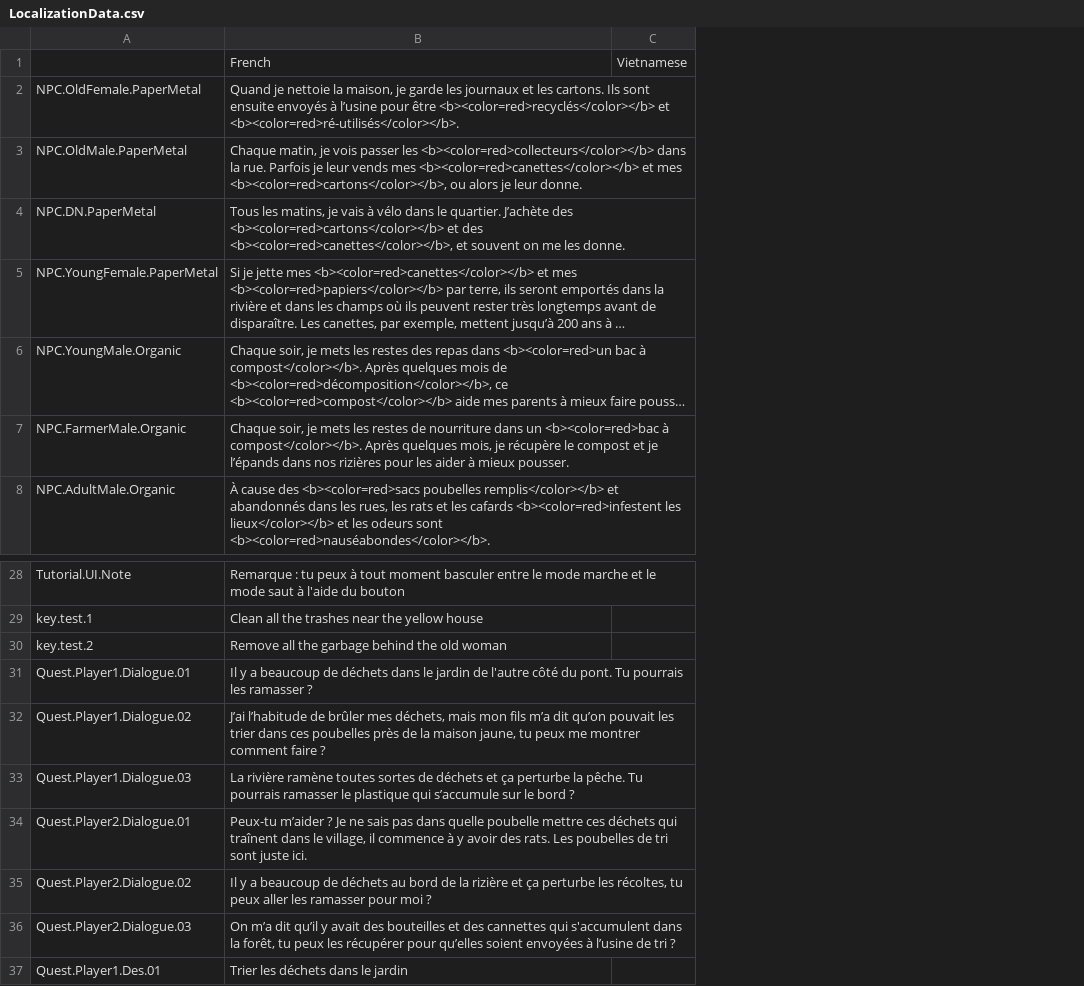
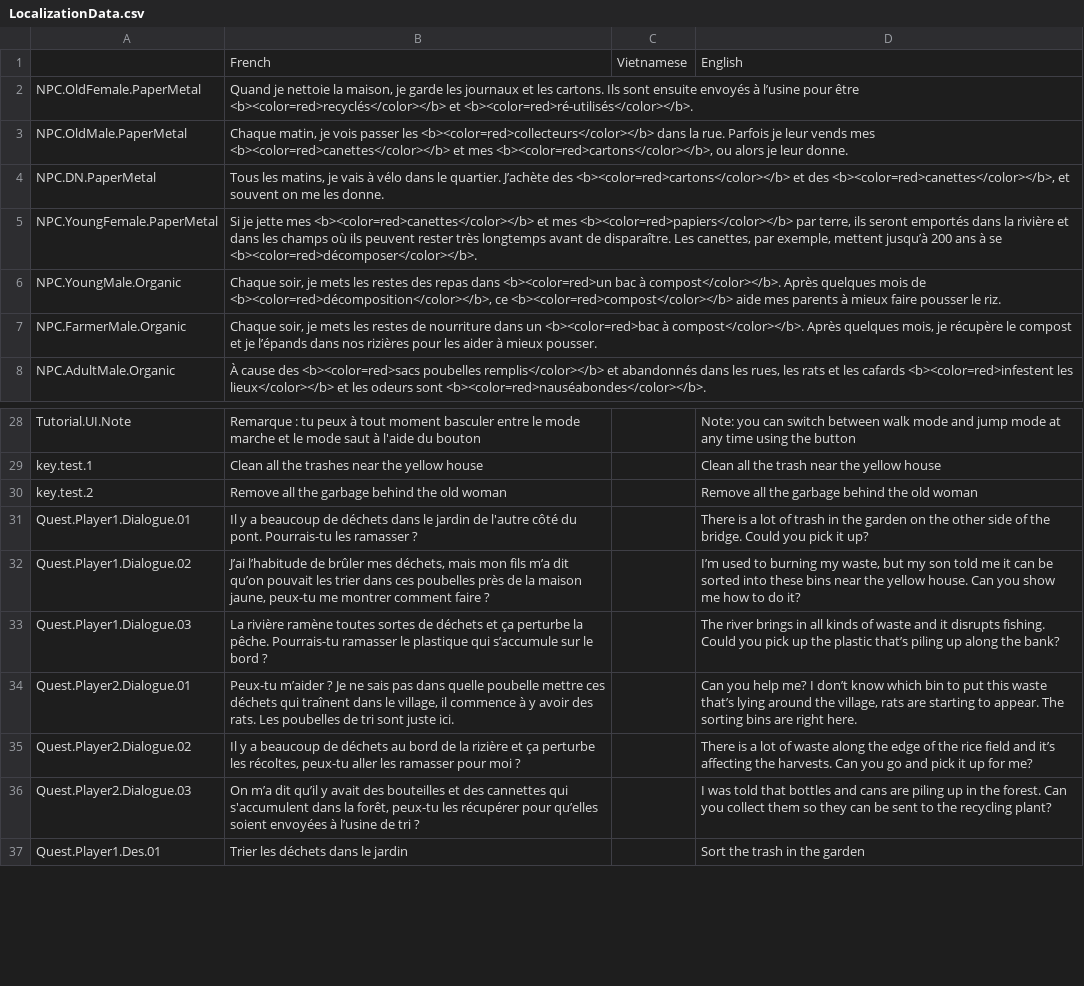
Before and after one commit to ACROSS-Lab/Rac-VR, a CSV file: Assets/Resources/Localization/LocalizationData.csv, drawn as a sheet; only a part is shown, gaps mark what is left out; long unchanged cells end in …; the diff names each change by its address in the sheet, - before the commit and + after, or states it on an @@ line.

Commit message:
Adding localization data for english

```diff
--- a/Assets/Resources/Localization/LocalizationData.csv
+++ b/Assets/Resources/Localization/LocalizationData.csv
+column D, row 1: English; rows 28-37: Note: you can switch between walk mode and jump mode at any time using the button | Clean all the trash near the yellow house | Remove all the garbage behind the old woman | There is a lot of trash in the garden on the other side of the bridge. Could you pick it up? | I’m used to burning my waste, but my son told me it can be sorted into these bins near the yellow house. Can you show me how to do it? | The river brings in all kinds of waste and it disrupts fishing. Could you pick up the plastic that’s piling up along the bank? | Can you help me? I don’t know which bin to put this waste that’s lying around the village, rats are starting to appear. The sorting bins are right here. | There is a lot of waste along the edge of the rice field and it’s affecting the harvests. Can you go and pick it up for me? | I was told that bottles and cans are piling up in the forest. Can you collect them so they can be sent to the recycling plant? | Sort the trash in the garden
-B31: …du pont. Tu pourrais les ramasser…
+B31: …du pont. Pourrais-tu les ramasser…
-B32: …maison jaune, tu peux me montrer…
+B32: …maison jaune, peux-tu me montrer…
-B33: …la pêche. Tu pourrais ramasser le…
+B33: …la pêche. Pourrais-tu ramasser le…
-B35: …les récoltes, tu peux aller les…
+B35: …les récoltes, peux-tu aller les…
-B36: …la forêt, tu peux les récupérer…
+B36: …la forêt, peux-tu les récupérer…
```
Also changed, not shown: 31 other files.
